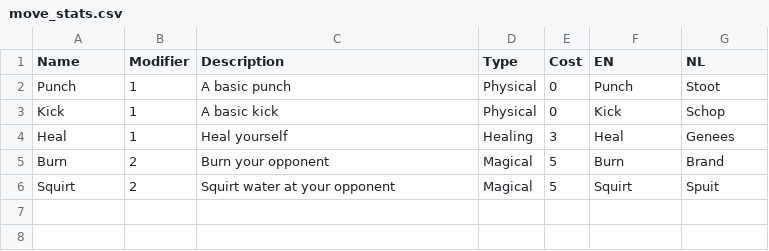
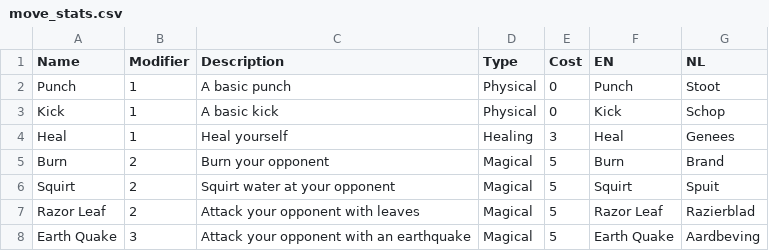
Before and after one commit to Jazhyc/OOP-Project-2023, a CSV file: src/main/resources/move_stats.csv, drawn as a sheet.

Commit message:
Changed some pokemon stats

```diff
--- a/src/main/resources/move_stats.csv
+++ b/src/main/resources/move_stats.csv
@@ -6 +6,3 @@ Burn,2,Burn your opponent,Magical,5,Burn,Brand
 Squirt,2,Squirt water at your opponent,Magical,5,Squirt,Spuit
+Razor Leaf,2,Attack your opponent with leaves,Magical,5,Razor Leaf,Razierblad
+Earth Quake,3,Attack your opponent with an earthquake,Magical,5,Earth Quake,Aardbeving
```
Also changed, not shown: src/main/resources/monster_stats.csv, 2 other files.
